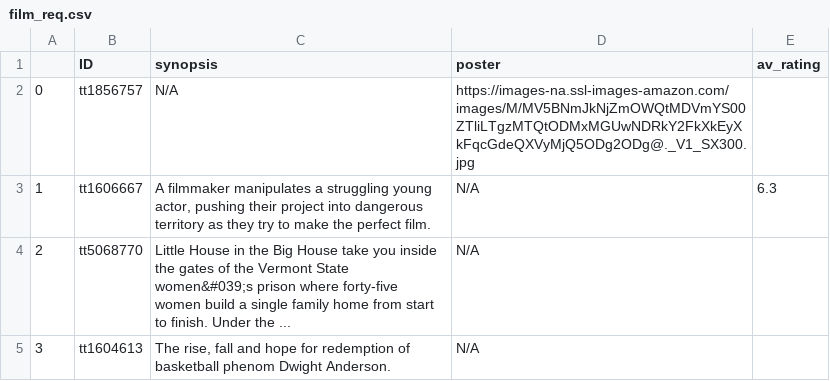
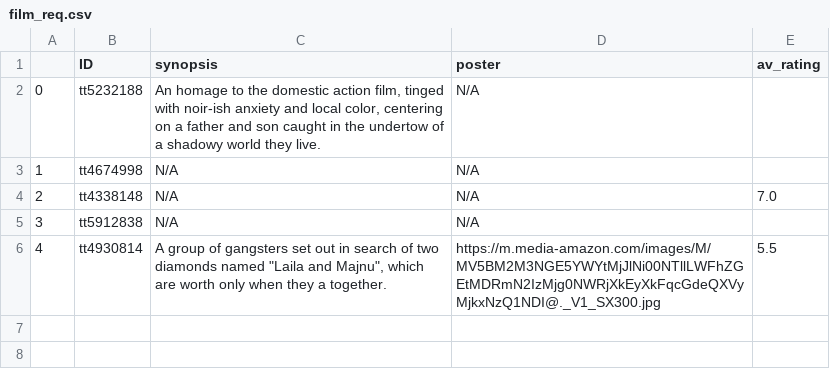
Before and after one commit to Alfonso-AML/data-analysis-pipeline, a CSV file: film_req.csv, drawn as a sheet.

```diff
--- a/film_req.csv
+++ b/film_req.csv
@@ -1,5 +1,6 @@
 ,ID,synopsis,poster,av_rating
-0,tt1856757,N/A,https://images-na.ssl-images-amazon.com/images/M/MV5BNmJkNjZmOWQtMDVmYS00ZTliLTgzMTQtODMxMGUwNDRkY2FkXkEyXkFqcGdeQXVyMjQ5ODg2ODg@._V1_SX300.jpg,
-1,tt1606667,"A filmmaker manipulates a struggling young actor, pushing their project into dangerous territory as they try to make the perfect film.",N/A,6.3
-2,tt5068770,Little House in the Big House take you inside the gates of the Vermont State women&#039;s prison where forty-five women build a single family home from start to finish. Under the ...,N/A,
-3,tt1604613,"The rise, fall and hope for redemption of basketball phenom Dwight Anderson.",N/A,
+0,tt5232188,"An homage to the domestic action film, tinged with noir-ish anxiety and local color, centering on a father and son caught in the undertow of a shadowy world they live.",N/A,
+1,tt4674998,N/A,N/A,
+2,tt4338148,N/A,N/A,7.0
+3,tt5912838,N/A,N/A,
+4,tt4930814,"A group of gangsters set out in search of two diamonds named ""Laila and Majnu"", which are worth only when they a together.",https://m.media-amazon.com/images/M/MV5BM2M3NGE5YWYtMjJlNi00NTllLWFhZGEtMDRmN2IzMjg0NWRjXkEyXkFqcGdeQXVyMjkxNzQ1NDI@._V1_SX300.jpg,5.5
```
Also changed, not shown: 5 other files.
